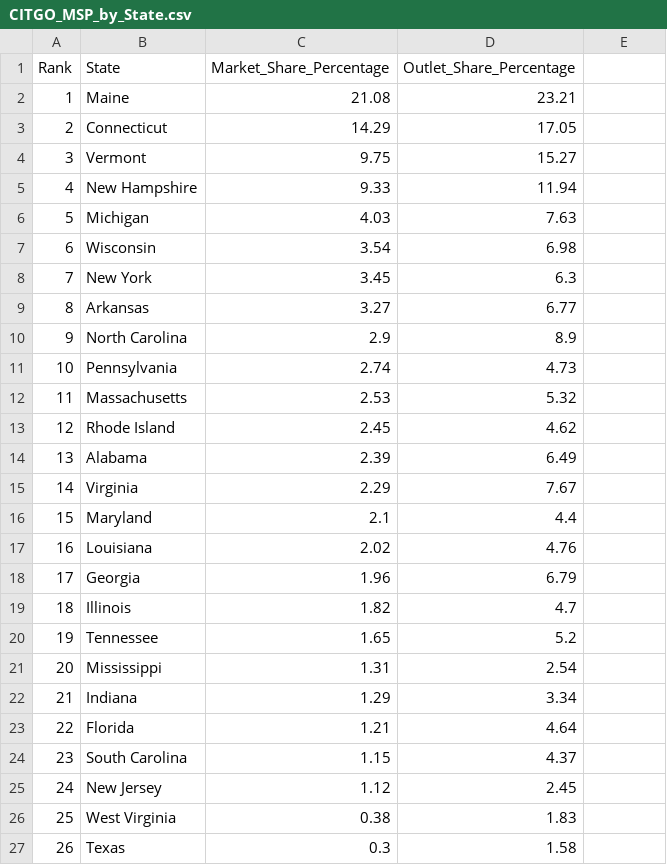
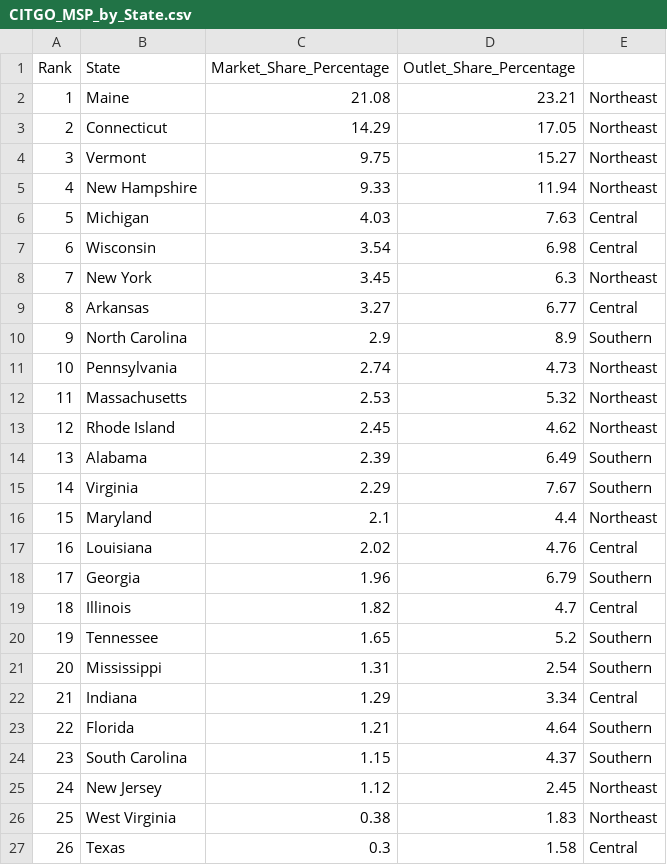
Before and after one commit to spamarti/citgo, a CSV file: CITGO_MSP_by_State.csv, drawn as a sheet; the diff names each change by its address in the sheet, - before the commit and + after, or states it on an @@ line.

Commit message:
Add files via upload

```diff
--- a/CITGO_MSP_by_State.csv
+++ b/CITGO_MSP_by_State.csv
-E2:E5: (empty)
+E2:E5: Northeast
-E6:E7: (empty)
+E6:E7: Central
-E8: (empty)
+E8: Northeast
-E9: (empty)
+E9: Central
-E10: (empty)
+E10: Southern
-E11:E13: (empty)
+E11:E13: Northeast
-E14:E15: (empty)
+E14:E15: Southern
-E16: (empty)
+E16: Northeast
-E17: (empty)
+E17: Central
-E18: (empty)
+E18: Southern
-E19: (empty)
+E19: Central
-E20:E21: (empty)
+E20:E21: Southern
-E22: (empty)
+E22: Central
-E23:E24: (empty)
+E23:E24: Southern
-E25:E26: (empty)
+E25:E26: Northeast
-E27: (empty)
+E27: Central
```
